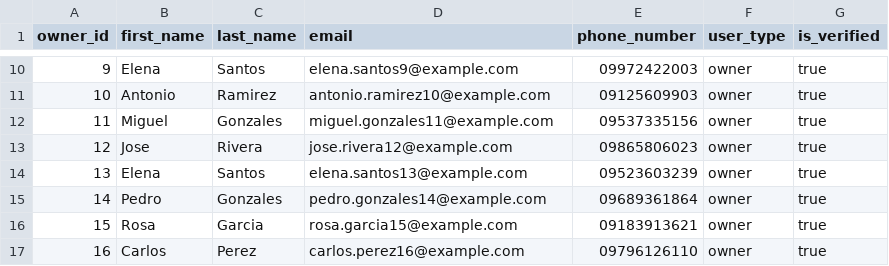
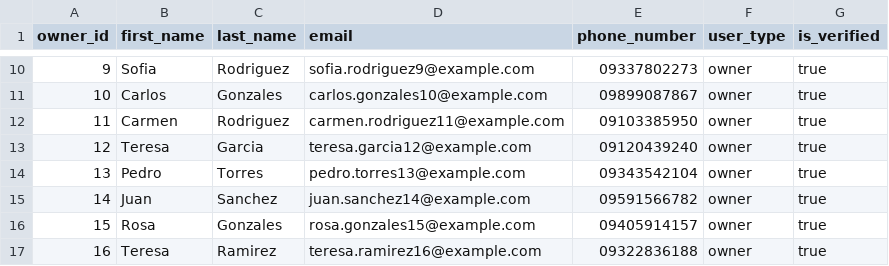
Before and after one commit to gr2ws/roomsync-app, a CSV file: database/owners_import.csv, drawn as a sheet; only a part is shown, gaps mark what is left out; the diff covers the shown part only.

```diff
--- a/database/owners_import.csv
+++ b/database/owners_import.csv
@@ -10,8 +10,8 @@ owner_id,first_name,last_name,email,phone_number,user_type,is_verified
-9,Elena,Santos,elena.santos9@example.com,09972422003,owner,true
-10,Antonio,Ramirez,antonio.ramirez10@example.com,09125609903,owner,true
-11,Miguel,Gonzales,miguel.gonzales11@example.com,09537335156,owner,true
-12,Jose,Rivera,jose.rivera12@example.com,09865806023,owner,true
-13,Elena,Santos,elena.santos13@example.com,09523603239,owner,true
-14,Pedro,Gonzales,pedro.gonzales14@example.com,09689361864,owner,true
-15,Rosa,Garcia,rosa.garcia15@example.com,09183913621,owner,true
-16,Carlos,Perez,carlos.perez16@example.com,09796126110,owner,true
+9,Sofia,Rodriguez,sofia.rodriguez9@example.com,09337802273,owner,true
+10,Carlos,Gonzales,carlos.gonzales10@example.com,09899087867,owner,true
+11,Carmen,Rodriguez,carmen.rodriguez11@example.com,09103385950,owner,true
+12,Teresa,Garcia,teresa.garcia12@example.com,09120439240,owner,true
+13,Pedro,Torres,pedro.torres13@example.com,09343542104,owner,true
+14,Juan,Sanchez,juan.sanchez14@example.com,09591566782,owner,true
+15,Rosa,Gonzales,rosa.gonzales15@example.com,09405914157,owner,true
+16,Teresa,Ramirez,teresa.ramirez16@example.com,09322836188,owner,true
```
Also changed, not shown: 156 edited cells elsewhere in this file, database/properties_import.csv, 1 other file.
